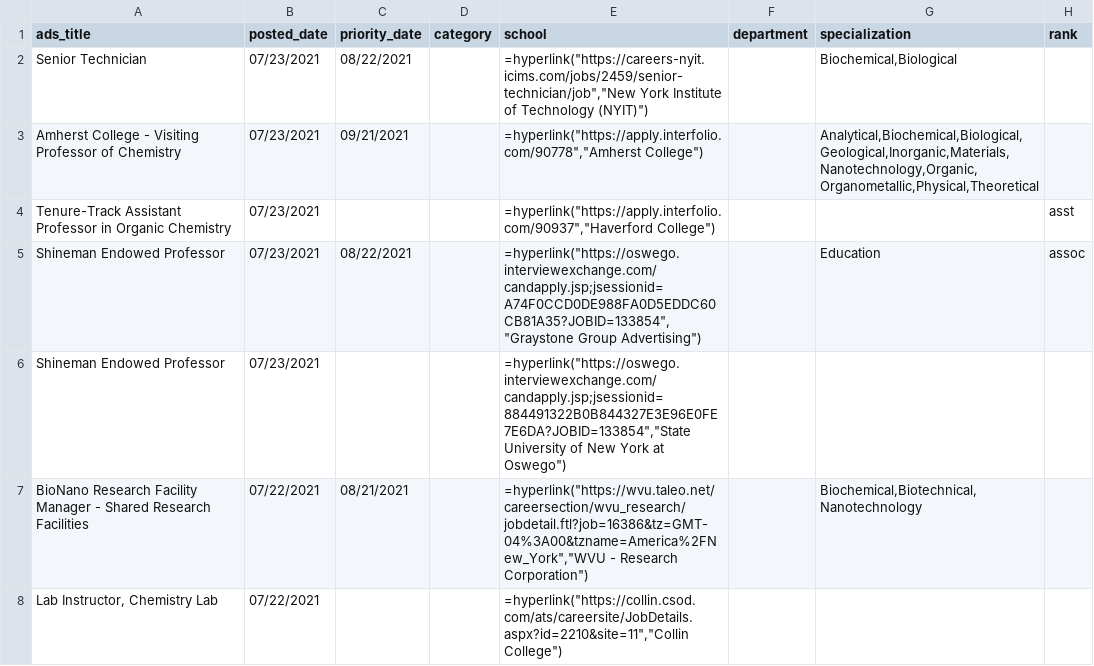
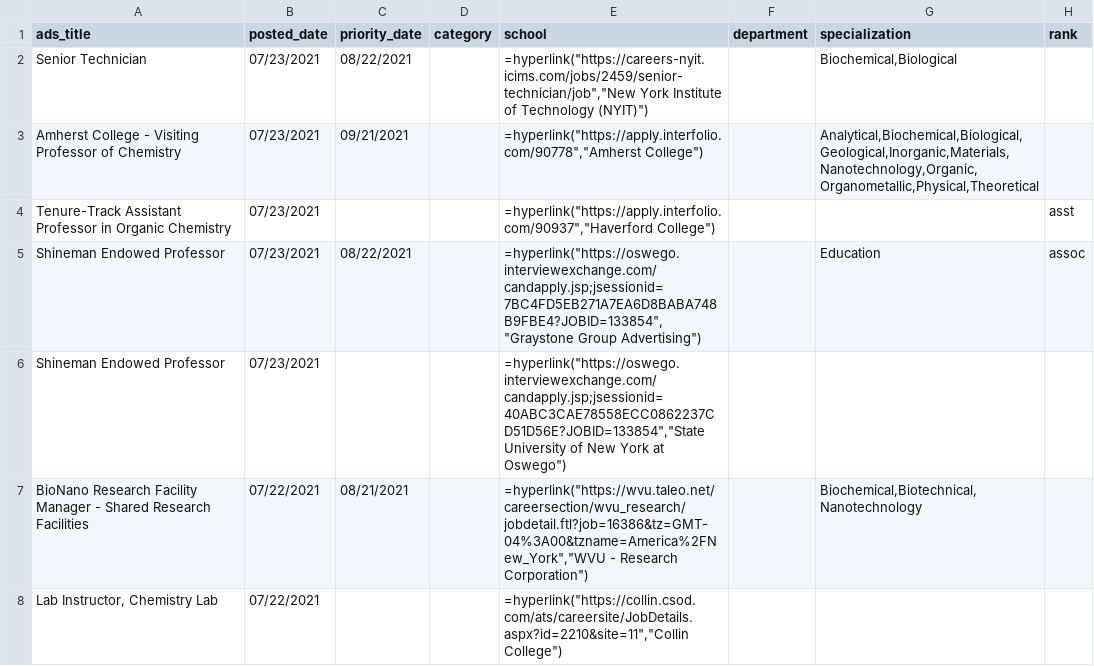
Before and after one commit to khoivan88/chemjobber-faculty-jobs-list-automation, a CSV file: data/jobs.csv, drawn as a sheet; only a part is shown; the diff covers the shown part only; the diff names each change by its address in the sheet, - before the commit and + after, or states it on an @@ line.

```diff
--- a/data/jobs.csv
+++ b/data/jobs.csv
-E5 (school): =hyperlink("https://oswego.interviewexchange.com/candapply.jsp;jsessionid=A74F0CCD0DE988FA0D5EDDC60CB81A35?JOBID=133854","Graystone Group Advertising")
+E5 (school): =hyperlink("https://oswego.interviewexchange.com/candapply.jsp;jsessionid=7BC4FD5EB271A7EA6D8BABA748B9FBE4?JOBID=133854","Graystone Group Advertising")
-E6 (school): =hyperlink("https://oswego.interviewexchange.com/candapply.jsp;jsessionid=884491322B0B844327E3E96E0FE7E6DA?JOBID=133854","State University of…
+E6 (school): =hyperlink("https://oswego.interviewexchange.com/candapply.jsp;jsessionid=40ABC3CAE78558ECC0862237CD51D56E?JOBID=133854","State University of…
```
Also changed, not shown: 2 added rows, 2 removed rows and 2 edited cells elsewhere in this file.
